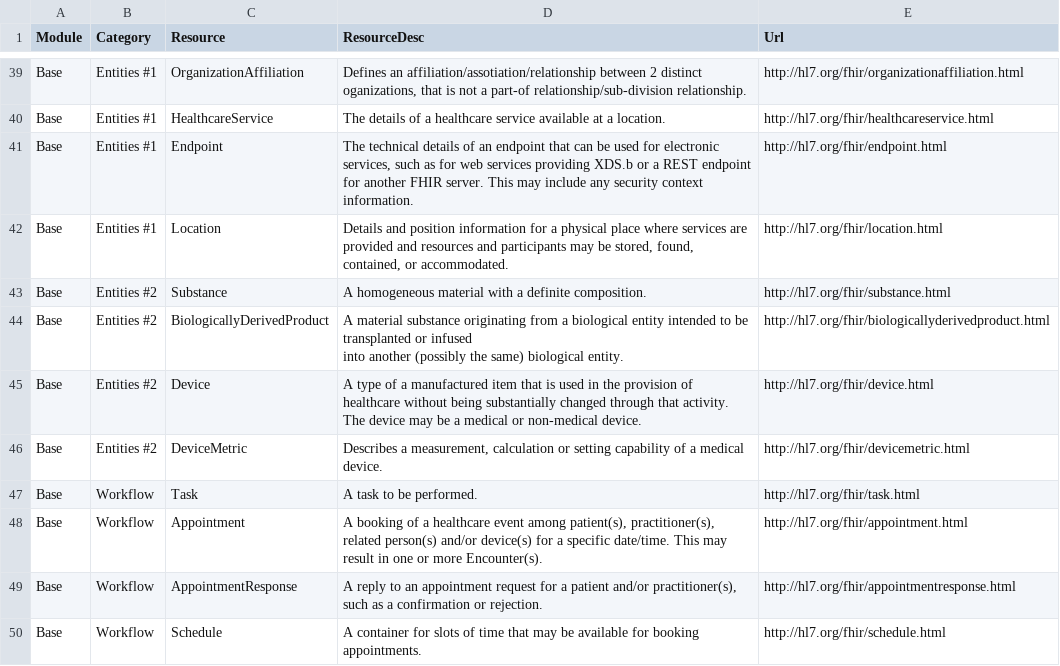
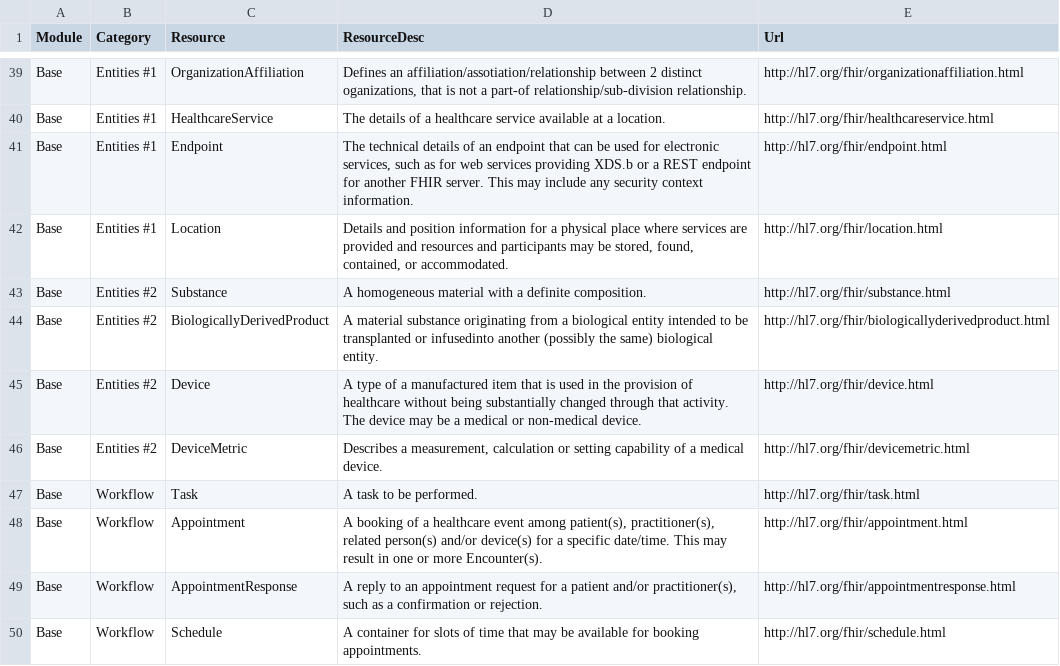
Before and after one commit to jintolonappan/fhir-resource-scraper, a CSV file: fhir_resources.csv, drawn as a sheet; only a part is shown, gaps mark what is left out; the diff covers the shown part only.

```diff
--- a/fhir_resources.csv
+++ b/fhir_resources.csv
@@ -43,4 +43,3 @@ Base,Entities #1,Location,"Details and position information for a physical place
 Base,Entities #2,Substance,A homogeneous material with a definite composition.,http://hl7.org/fhir/substance.html
-Base,Entities #2,BiologicallyDerivedProduct,"A material substance originating from a biological entity intended to be transplanted or infused
-into another (possibly the same) biological entity.",http://hl7.org/fhir/biologicallyderivedproduct.html
+Base,Entities #2,BiologicallyDerivedProduct,A material substance originating from a biological entity intended to be transplanted or infusedinto another (possibly the same) biological entity.,http://hl7.org/fhir/biologicallyderivedproduct.html
 Base,Entities #2,Device,A type of a manufactured item that is used in the provision of healthcare without being substantially changed through that activity. The device may be a medical or non-medical device.,http://hl7.org/fhir/device.html
```
Also changed, not shown: 1 edited cell elsewhere in this file, 1 other file.
